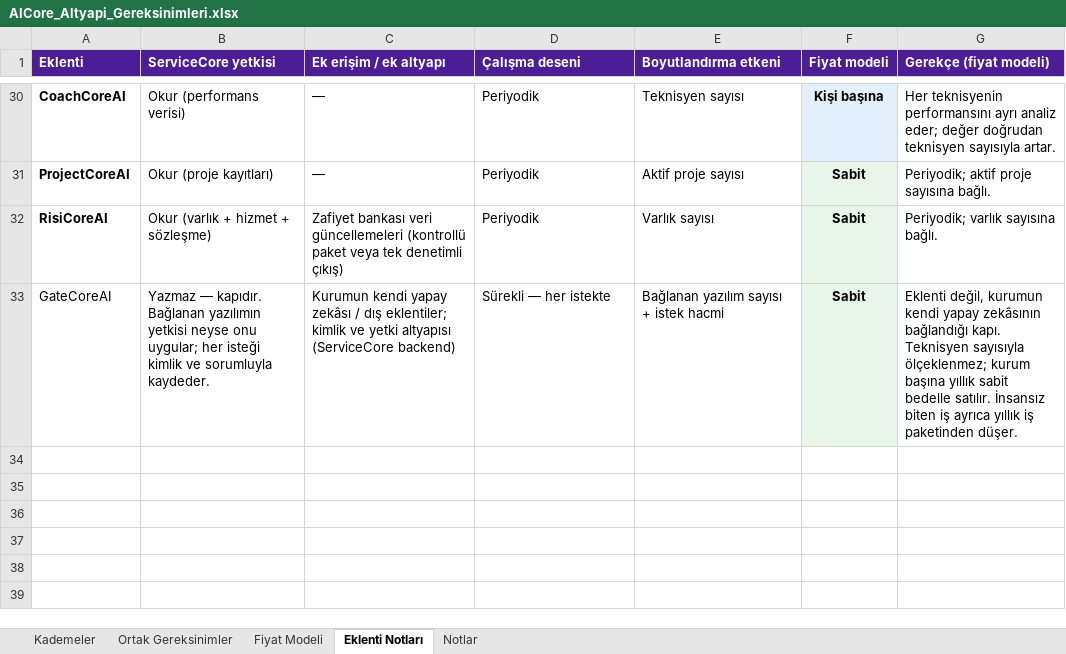
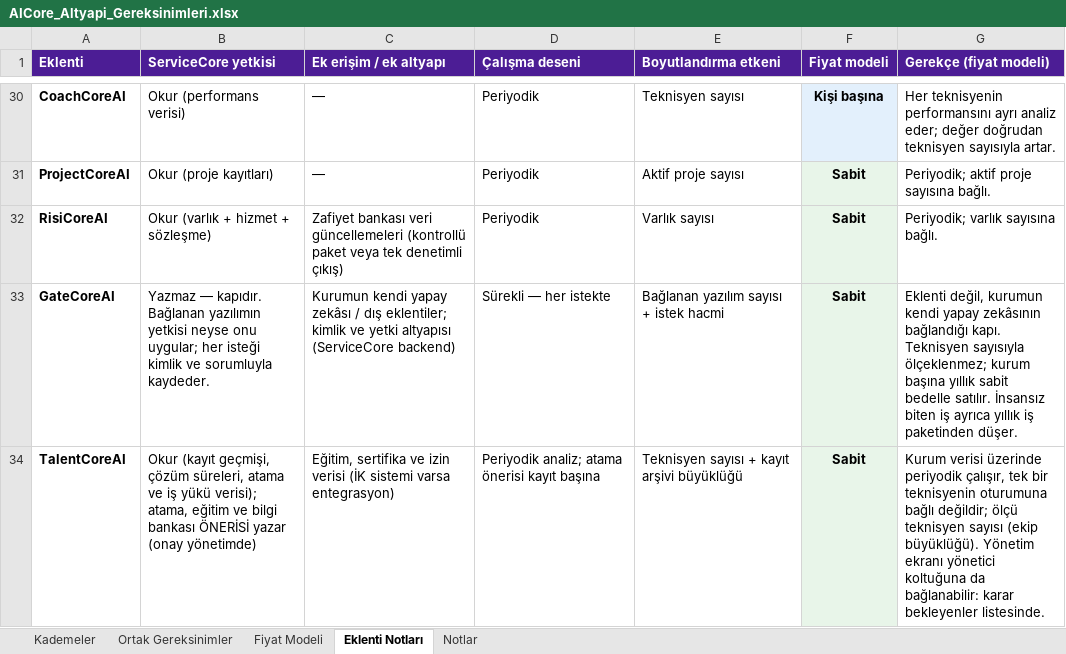
Before and after one commit to gorgonline/servicecore, an Excel workbook: gorevler/ekler/aicore-altyapi-gereksinimleri/AICore_Altyapi_Gereksinimleri.xlsx, sheet Eklenti Notları, drawn as a sheet; only a part is shown, gaps mark what is left out; values as stored, in another font and other column widths than the file's, no borders; the diff names each change by its address in the sheet, - before the commit and + after, or states it on an @@ line.

```diff
--- a/gorevler/ekler/aicore-altyapi-gereksinimleri/AICore_Altyapi_Gereksinimleri.xlsx (sheet Eklenti Notları)
+++ b/gorevler/ekler/aicore-altyapi-gereksinimleri/AICore_Altyapi_Gereksinimleri.xlsx (sheet Eklenti Notları)
-A33 bold: off
+A33 bold: on
+row 34: TalentCoreAI | Okur (kayıt geçmişi, çözüm süreleri, atama ve iş yükü verisi); atama, eğitim ve bilgi bankası ÖNERİSİ yazar (onay yönetimde) | Eğitim, sertifika ve izin verisi (İK sistemi varsa entegrasyon) | Periyodik analiz; atama önerisi kayıt başına | Teknisyen sayısı + kayıt arşivi büyüklüğü | Sabit | Kurum verisi üzerinde periyodik çalışır, tek bir teknisyenin oturumuna bağlı değildir; ölçü teknisyen sayısı (ekip büyüklüğü). Yönetim ekranı yönetici koltuğuna da bağlanabilir: karar bekleyenler listesinde.
```
Also changed, not shown: sheet Fiyat Modeli, gorevler/ekler/aicore-crm-listesi/AICore_Urun_Listesi_CRM.xlsx, 9 other files.
